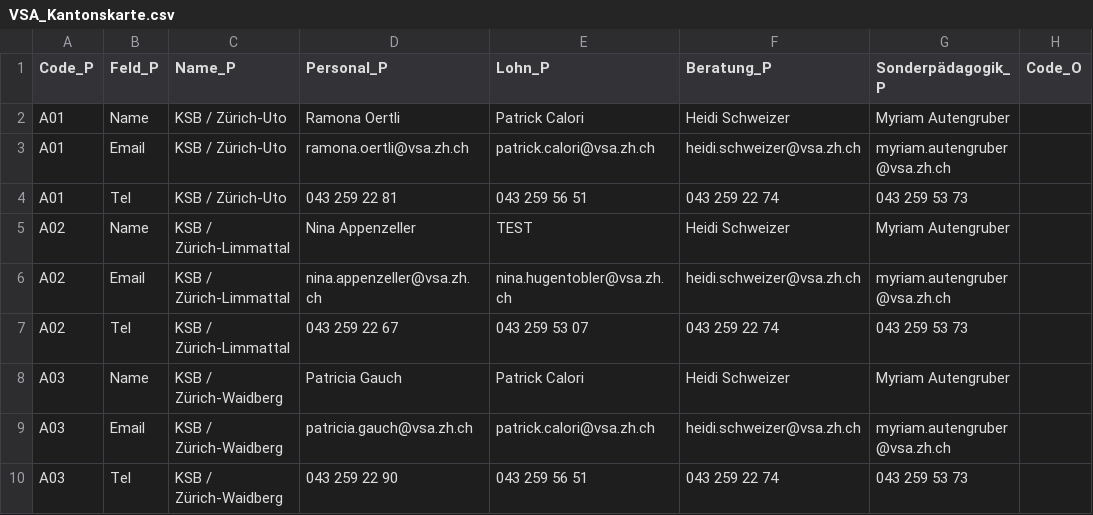
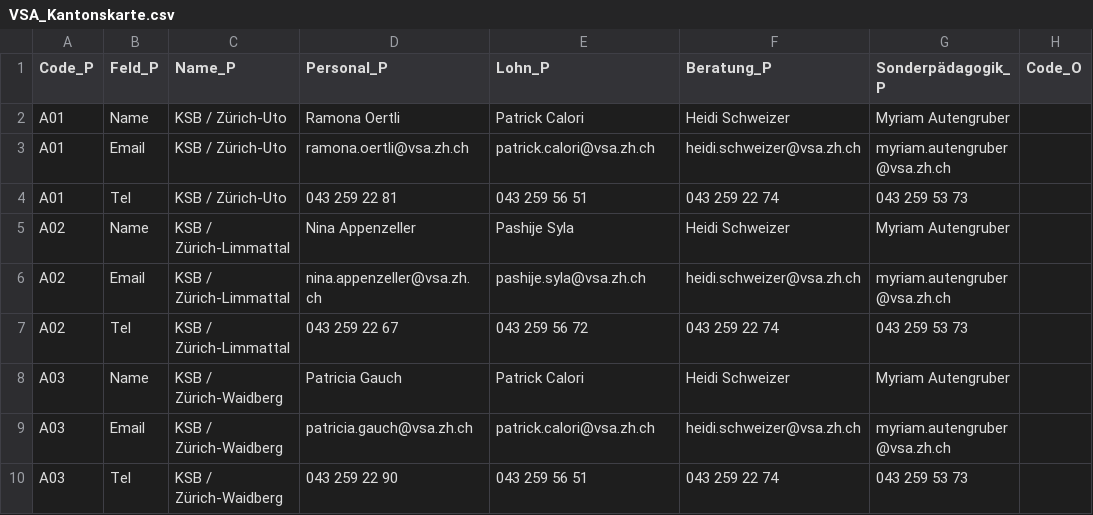
Before and after one commit to statistikZH/Visualisierung_VSAKarte, a CSV file: Data/VSA_Kantonskarte.csv, drawn as a sheet; only a part is shown; the diff names each change by its address in the sheet, - before the commit and + after, or states it on an @@ line.

Commit message:
Update VSA_Kantonskarte.csv

```diff
--- a/Data/VSA_Kantonskarte.csv
+++ b/Data/VSA_Kantonskarte.csv
-E5 (Lohn_P): TEST
+E5 (Lohn_P): Pashije Syla
-E6 (Lohn_P): nina.hugentobler@vsa.zh.ch
+E6 (Lohn_P): pashije.syla@vsa.zh.ch
-E7 (Lohn_P): 043 259 53 07
+E7 (Lohn_P): 043 259 56 72
```
